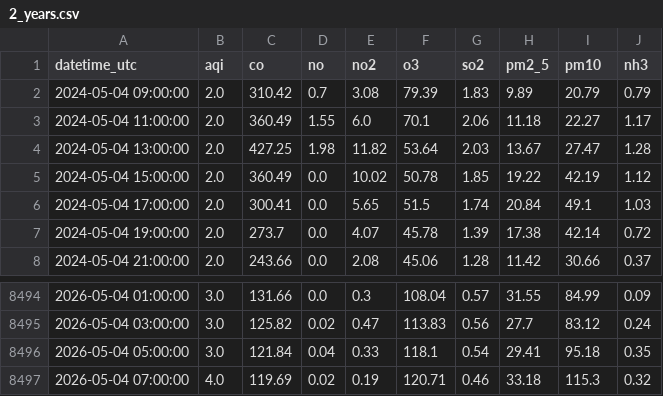
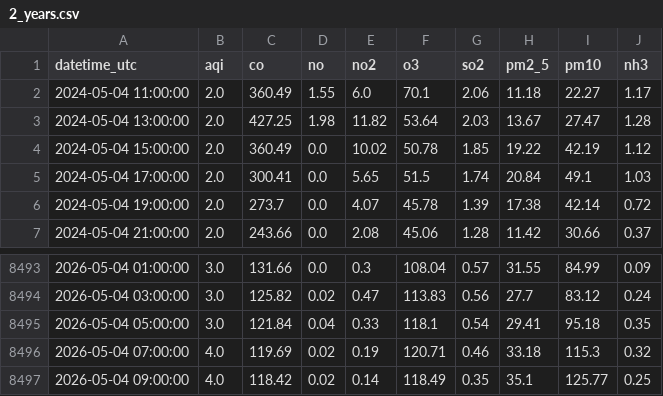
Before and after one commit to Zainab1003/AQIproject, a CSV file: data/2_years.csv, drawn as a sheet; only a part is shown, gaps mark what is left out.

```diff
--- a/data/2_years.csv
+++ b/data/2_years.csv
@@ -1,3 +1,2 @@
 datetime_utc,aqi,co,no,no2,o3,so2,pm2_5,pm10,nh3
-2024-05-04 09:00:00,2.0,310.42,0.7,3.08,79.39,1.83,9.89,20.79,0.79
 2024-05-04 11:00:00,2.0,360.49,1.55,6.0,70.1,2.06,11.18,22.27,1.17
@@ -8497 +8496,2 @@ datetime_utc,aqi,co,no,no2,o3,so2,pm2_5,pm10,nh3
 2026-05-04 07:00:00,4.0,119.69,0.02,0.19,120.71,0.46,33.18,115.3,0.32
+2026-05-04 09:00:00,4.0,118.42,0.02,0.14,118.49,0.35,35.1,125.77,0.25
```
